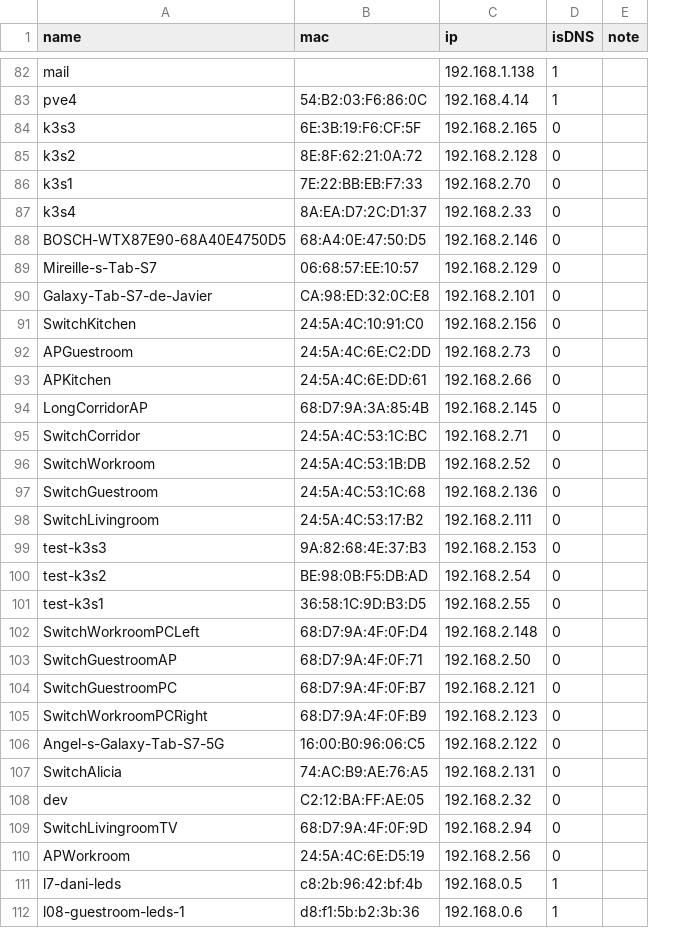
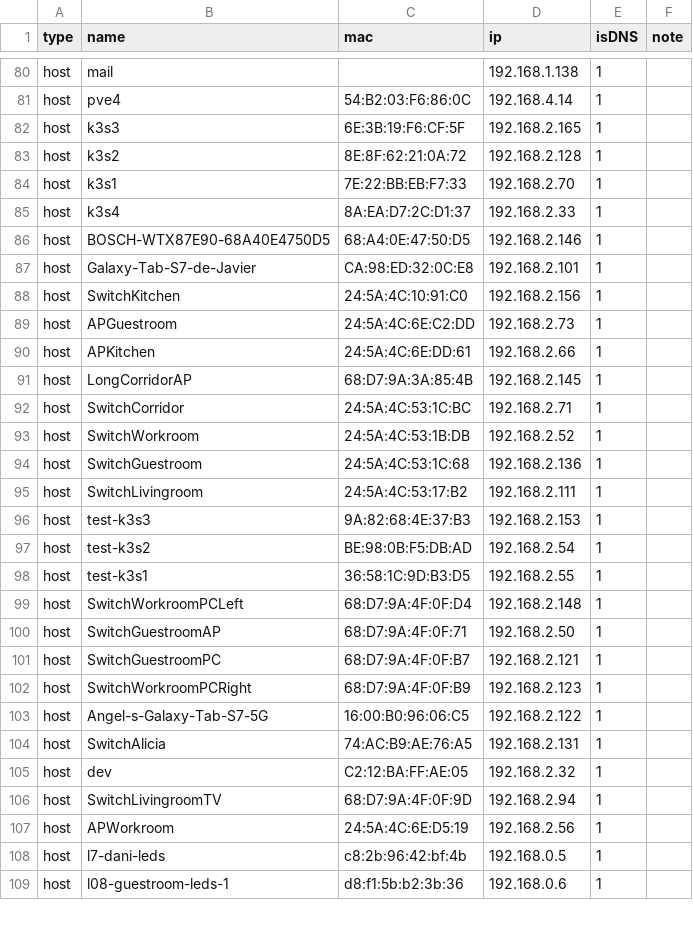
Before and after one commit to angelnu/infrastructure, a CSV file: clients.csv, drawn as a sheet; only a part is shown, gaps mark what is left out; removed rows and columns are numbered as before the commit, all else as after; the diff covers the shown part only; the diff names each change by its address in the sheet, - before the commit and + after, or states it on an @@ line.

```diff
--- a/clients.csv
+++ b/clients.csv
+column A (type), rows 80-109: all host
-E82:E86 (isDNS): 0
+E82:E86 (isDNS): 1
-row 89: Mireille-s-Tab-S7 | 06:68:57:EE:10:57 | 192.168.2.129 | 0
-E87:E107 (isDNS): 0
+E87:E107 (isDNS): 1
```
Also changed, not shown: 4 added rows, 2 removed rows and 10 edited cells elsewhere in this file, 6 other files.
